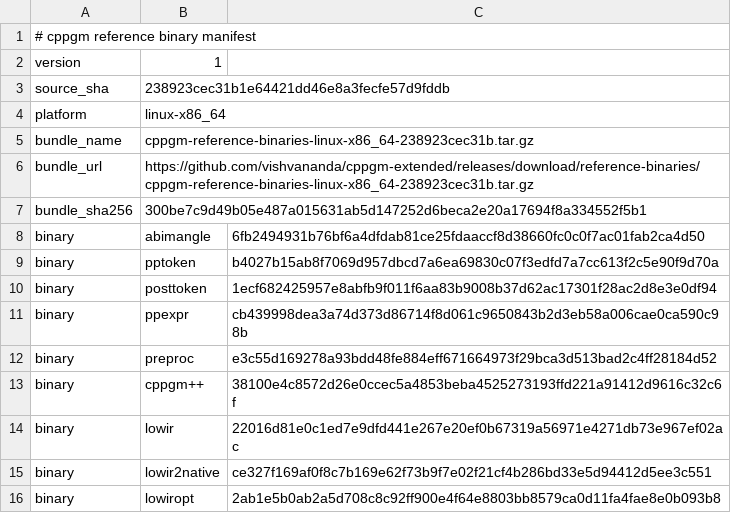
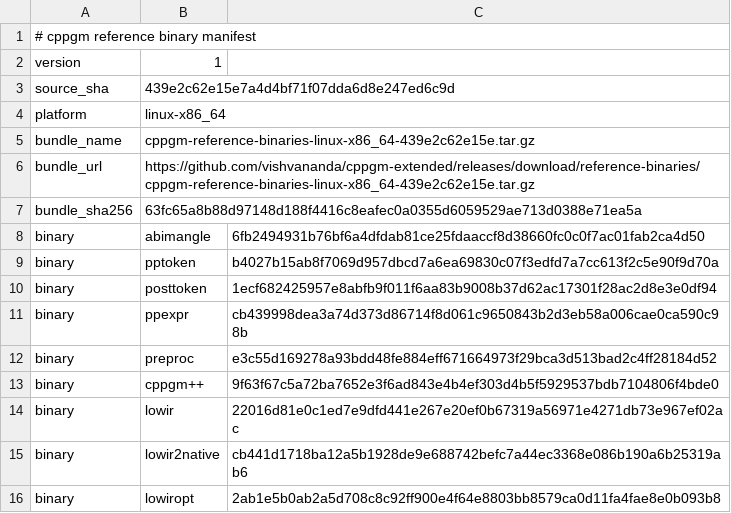
Before and after one commit to vishvananda/cppgm-assignments, a TSV file: reference-binaries/manifest.tsv, drawn as a sheet.

Commit message:
Export assignments from cppgm-extended 439e2c62e15e

```diff
--- a/reference-binaries/manifest.tsv
+++ b/reference-binaries/manifest.tsv
@@ -2,7 +2,7 @@
 version	1
-source_sha	238923cec31b1e64421dd46e8a3fecfe57d9fddb
+source_sha	439e2c62e15e7a4d4bf71f07dda6d8e247ed6c9d
 platform	linux-x86_64
-bundle_name	cppgm-reference-binaries-linux-x86_64-238923cec31b.tar.gz
-bundle_url	https://github.com/vishvananda/cppgm-extended/releases/download/reference-binaries/cppgm-reference-binaries-linux-x86_64-238923cec31b.tar.gz
-bundle_sha256	300be7c9d49b05e487a015631ab5d147252d6beca2e20a17694f8a334552f5b1
+bundle_name	cppgm-reference-binaries-linux-x86_64-439e2c62e15e.tar.gz
+bundle_url	https://github.com/vishvananda/cppgm-extended/releases/download/reference-binaries/cppgm-reference-binaries-linux-x86_64-439e2c62e15e.tar.gz
+bundle_sha256	63fc65a8b88d97148d188f4416c8eafec0a0355d6059529ae713d0388e71ea5a
 binary	abimangle	6fb2494931b76bf6a4dfdab81ce25fdaaccf8d38660fc0c0f7ac01fab2ca4d50
@@ -12,5 +12,5 @@ binary	ppexpr	cb439998dea3a74d373d86714f8d061c9650843b2d3eb58a006cae0ca590c98b
 binary	preproc	e3c55d169278a93bdd48fe884eff671664973f29bca3d513bad2c4ff28184d52
-binary	cppgm++	38100e4c8572d26e0ccec5a4853beba4525273193ffd221a91412d9616c32c6f
+binary	cppgm++	9f63f67c5a72ba7652e3f6ad843e4b4ef303d4b5f5929537bdb7104806f4bde0
 binary	lowir	22016d81e0c1ed7e9dfd441e267e20ef0b67319a56971e4271db73e967ef02ac
-binary	lowir2native	ce327f169af0f8c7b169e62f73b9f7e02f21cf4b286bd33e5d94412d5ee3c551
+binary	lowir2native	cb441d1718ba12a5b1928de9e688742befc7a44ec3368e086b190a6b25319ab6
 binary	lowiropt	2ab1e5b0ab2a5d708c8c92ff900e4f64e8803bb8579ca0d11fa4fae8e0b093b8
```
Also changed, not shown: 11 other files.
